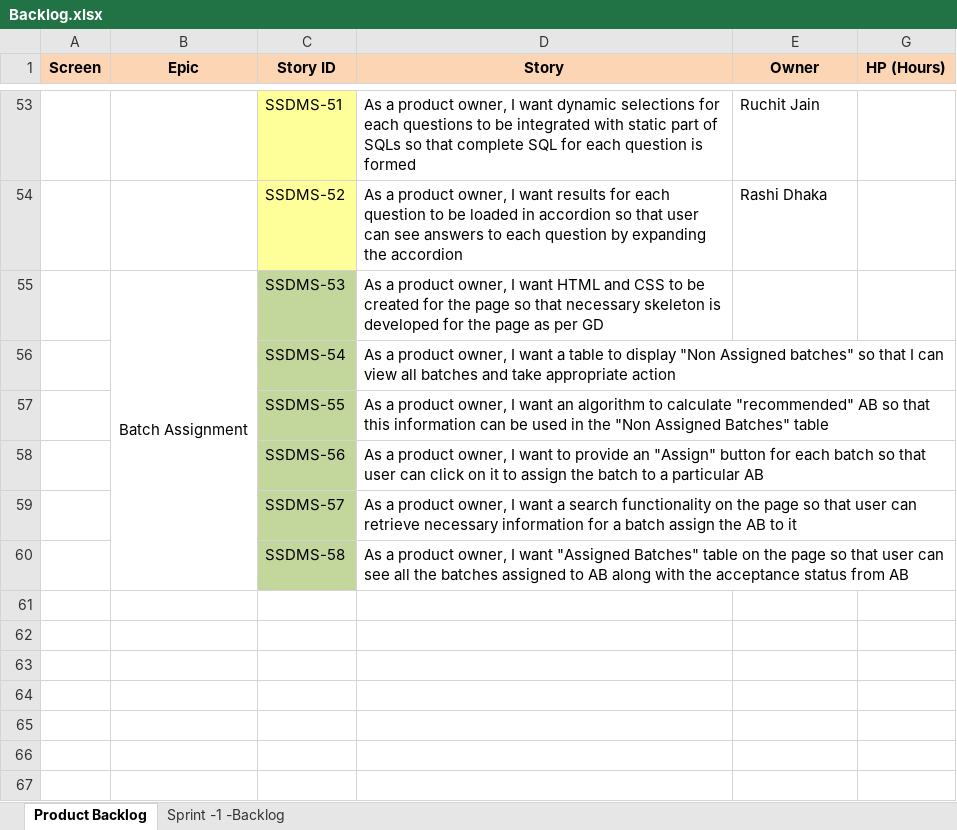
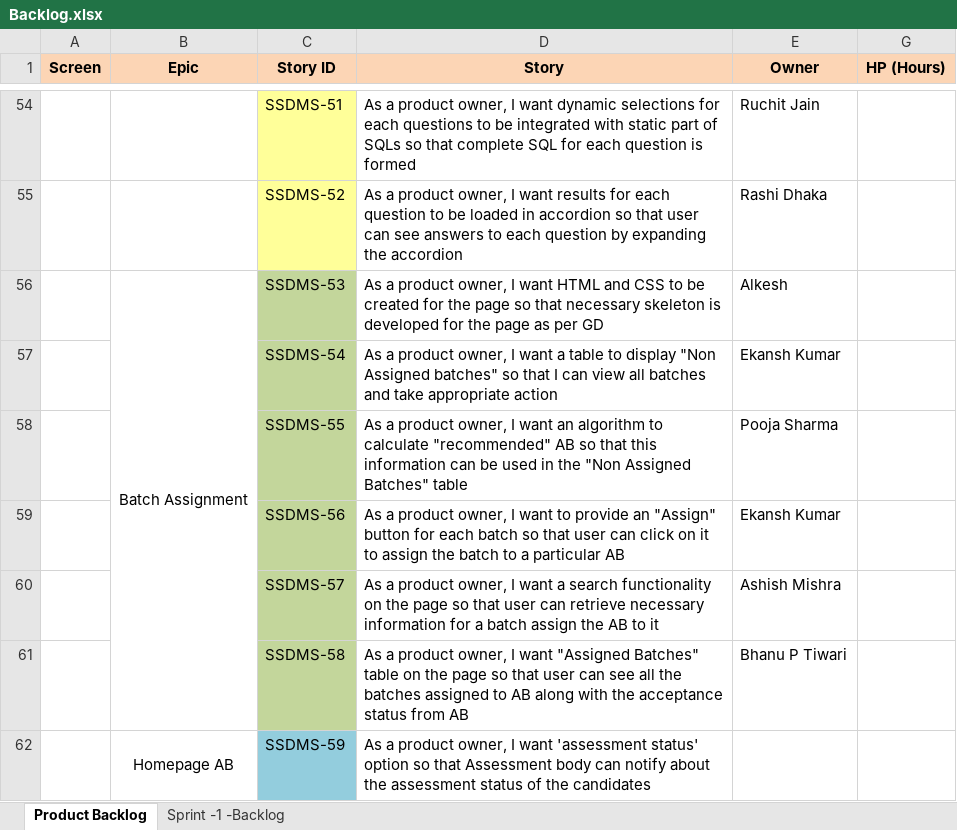
Before and after one commit to SmaltAndBeryl/Internship_2017, an Excel workbook: SSDMS_Requirements/Backlog/Backlog.xlsx, sheet Product Backlog, drawn as a sheet; only a part is shown, gaps mark what is left out; values as stored, in another font and other column widths than the file's, no borders; addresses are those after the commit; the diff covers the shown part only; the diff names each change by its address in the sheet, - before the commit and + after, or states it on an @@ line.

Commit message:
Author       : Priyanshu Pandey Description  : Stories+ Backlogs

```diff
--- a/SSDMS_Requirements/Backlog/Backlog.xlsx (sheet Product Backlog)
+++ b/SSDMS_Requirements/Backlog/Backlog.xlsx (sheet Product Backlog)
-E56 (Owner): (empty)
+E56 (Owner): Alkesh
-E57 (Owner): (empty)
+E57 (Owner): Ekansh Kumar
-E58 (Owner): (empty)
+E58 (Owner): Pooja Sharma
-E59 (Owner): (empty)
+E59 (Owner): Ekansh Kumar
-E60 (Owner): (empty)
+E60 (Owner): Ashish Mishra
-E61 (Owner): (empty)
+E61 (Owner): Bhanu P Tiwari
+row 62:  | Homepage AB | SSDMS-59 | As a product owner, I want 'assessment status' option so that Assessment body can notify about the assessment status of the candidates
```
Also changed, not shown: 7 added rows and 7 edited cells elsewhere in this sheet.
